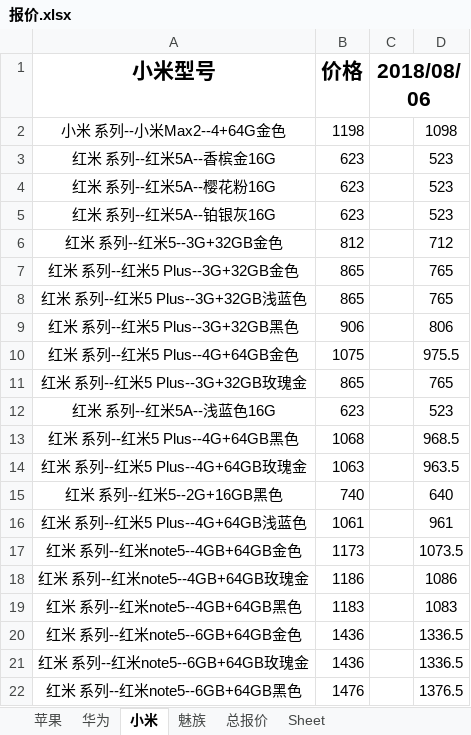
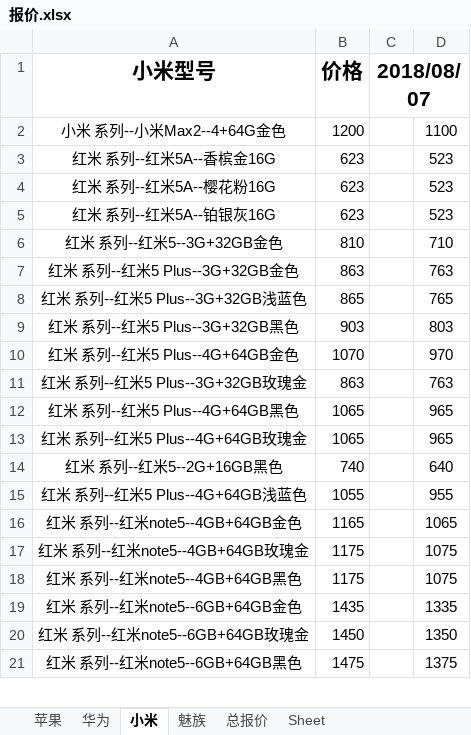
Before and after one commit to lcscim/python-demo, an Excel workbook: project/yilaitong/报价.xlsx, sheet 小米, drawn as a sheet; only a part is shown; values as stored, in another font and other column widths than the file's, no borders; removed rows and columns are numbered as before the commit, all else as after; the diff covers the shown part only; the diff names each change by its address in the sheet, - before the commit and + after, or states it on an @@ line.

```diff
--- a/project/yilaitong/报价.xlsx (sheet 小米)
+++ b/project/yilaitong/报价.xlsx (sheet 小米)
-C1: 2018/08/06
+C1: 2018/08/07
-B2 (价格): 1198
+B2 (价格): 1200
-D2: 1098
+D2: 1100
-B6 (价格): 812
+B6 (价格): 810
-D6: 712
+D6: 710
-B7 (价格): 865
+B7 (价格): 863
-D7: 765
+D7: 763
-B9 (价格): 906
+B9 (价格): 903
-D9: 806
+D9: 803
-B10 (价格): 1075
+B10 (价格): 1070
-D10: 975.5
+D10: 970
-B11 (价格): 865
+B11 (价格): 863
-D11: 765
+D11: 763
-row 12: 红米 系列--红米5A--浅蓝色16G | 623 |  | 523
-B12 (价格): 1068
+B12 (价格): 1065
-D12: 968.5
+D12: 965
-B13 (价格): 1063
+B13 (价格): 1065
-D13: 963.5
+D13: 965
-B15 (价格): 1061
+B15 (价格): 1055
-D15: 961
+D15: 955
-B16 (价格): 1173
+B16 (价格): 1165
-D16: 1073.5
+D16: 1065
-B17 (价格): 1186
+B17 (价格): 1175
-D17: 1086
+D17: 1075
-B18 (价格): 1183
+B18 (价格): 1175
-D18: 1083
+D18: 1075
-B19 (价格): 1436
+B19 (价格): 1435
-D19: 1336.5
+D19: 1335
-B20 (价格): 1436
+B20 (价格): 1450
-D20: 1336.5
+D20: 1350
-B21 (价格): 1476
+B21 (价格): 1475
-D21: 1376.5
+D21: 1375
```
Also changed, not shown: 21 added rows, 14 removed rows, 1 moved row and 120 edited cells elsewhere in this sheet, sheet 总报价, sheet 华为, sheet 苹果, sheet 魅族, 2 other files.
